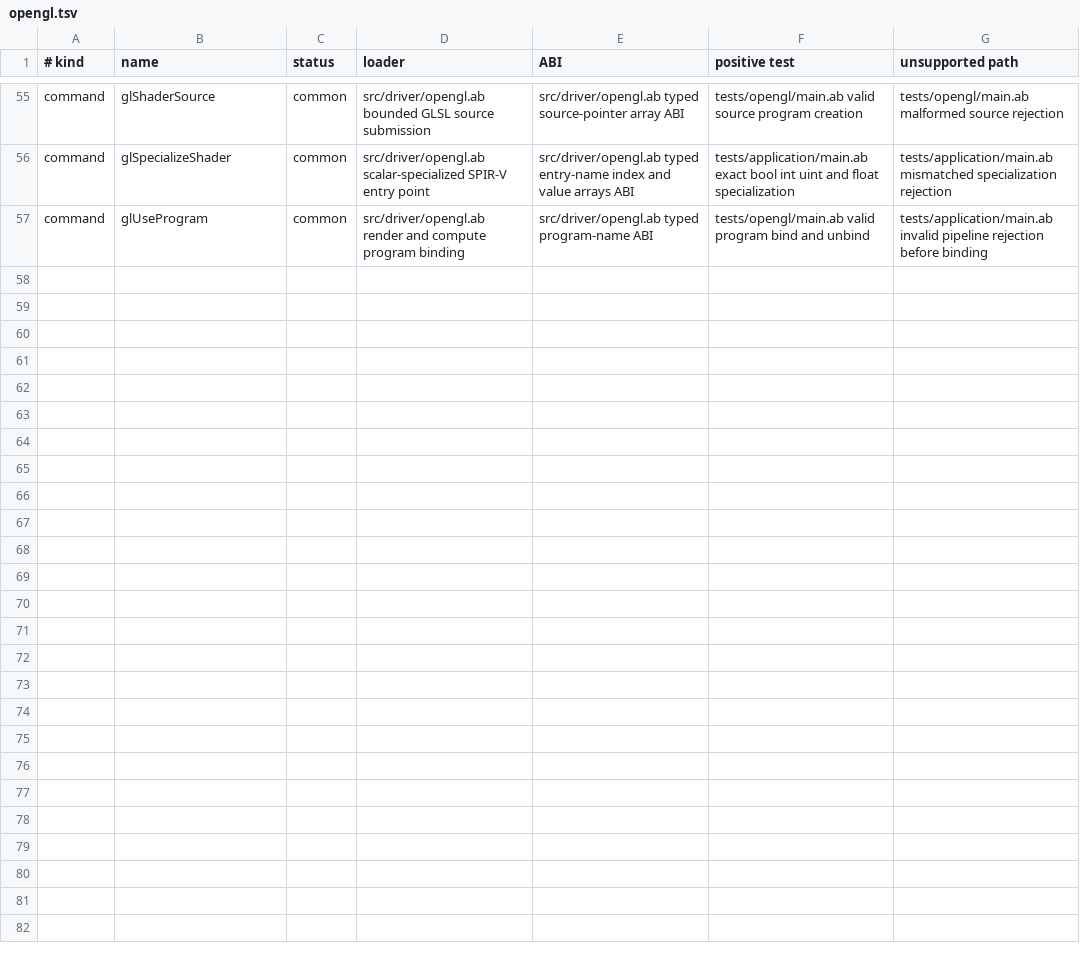
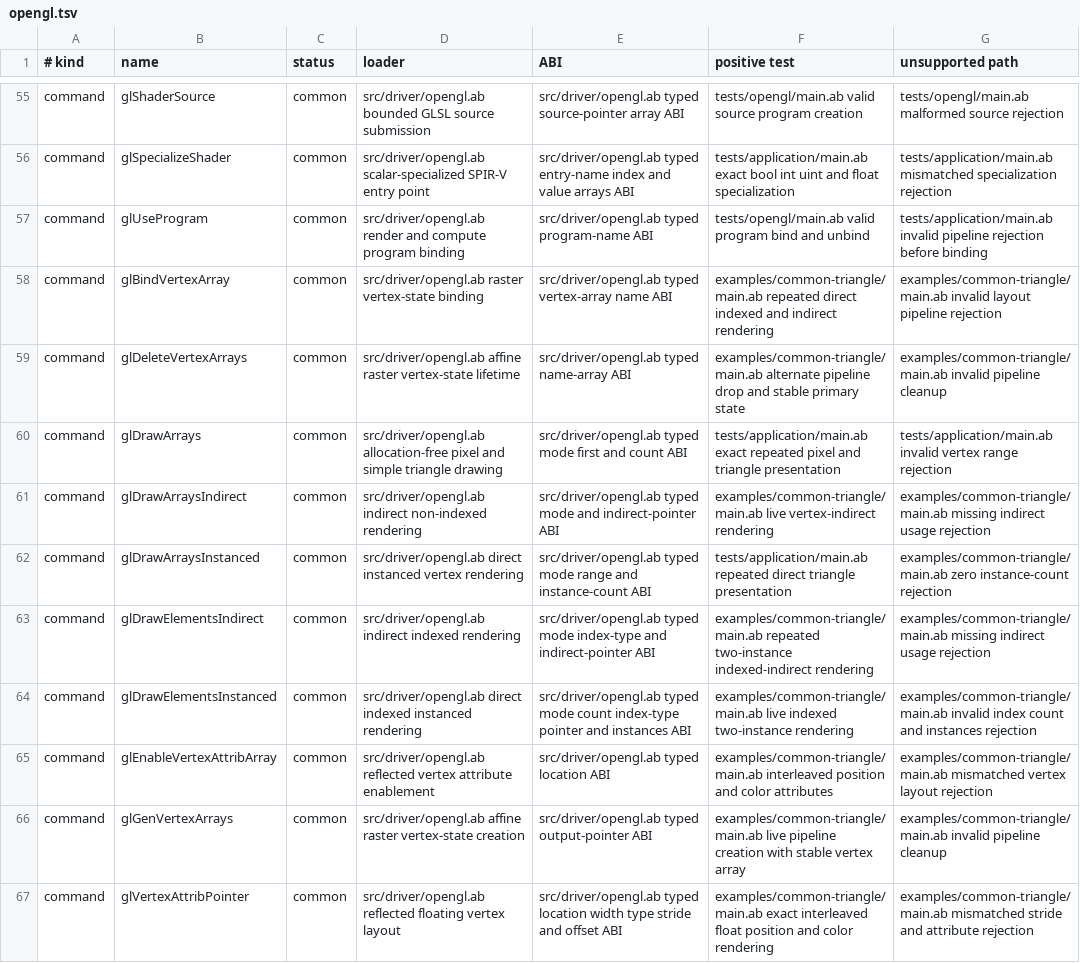
Before and after one commit to AndreBaltazar8/abla-graphics, a TSV file: registry/audit/opengl.tsv, drawn as a sheet; only a part is shown, gaps mark what is left out; the diff names each change by its address in the sheet, - before the commit and + after, or states it on an @@ line.

Commit message:
Classify raw draw command coverage

```diff
--- a/registry/audit/opengl.tsv
+++ b/registry/audit/opengl.tsv
+row 58: command | glBindVertexArray | common | src/driver/opengl.ab raster vertex-state binding | src/driver/opengl.ab typed vertex-array name ABI | examples/common-triangle/main.ab repeated direct indexed and indirect rendering | examples/common-triangle/main.ab invalid layout pipeline rejection
+row 59: command | glDeleteVertexArrays | common | src/driver/opengl.ab affine raster vertex-state lifetime | src/driver/opengl.ab typed name-array ABI | examples/common-triangle/main.ab alternate pipeline drop and stable primary state | examples/common-triangle/main.ab invalid pipeline cleanup
+row 60: command | glDrawArrays | common | src/driver/opengl.ab allocation-free pixel and simple triangle drawing | src/driver/opengl.ab typed mode first and count ABI | tests/application/main.ab exact repeated pixel and triangle presentation | tests/application/main.ab invalid vertex range rejection
+row 61: command | glDrawArraysIndirect | common | src/driver/opengl.ab indirect non-indexed rendering | src/driver/opengl.ab typed mode and indirect-pointer ABI | examples/common-triangle/main.ab live vertex-indirect rendering | examples/common-triangle/main.ab missing indirect usage rejection
+row 62: command | glDrawArraysInstanced | common | src/driver/opengl.ab direct instanced vertex rendering | src/driver/opengl.ab typed mode range and instance-count ABI | tests/application/main.ab repeated direct triangle presentation | examples/common-triangle/main.ab zero instance-count rejection
+row 63: command | glDrawElementsIndirect | common | src/driver/opengl.ab indirect indexed rendering | src/driver/opengl.ab typed mode index-type and indirect-pointer ABI | examples/common-triangle/main.ab repeated two-instance indexed-indirect rendering | examples/common-triangle/main.ab missing indirect usage rejection
+row 64: command | glDrawElementsInstanced | common | src/driver/opengl.ab direct indexed instanced rendering | src/driver/opengl.ab typed mode count index-type pointer and instances ABI | examples/common-triangle/main.ab live indexed two-instance rendering | examples/common-triangle/main.ab invalid index count and instances rejection
+row 65: command | glEnableVertexAttribArray | common | src/driver/opengl.ab reflected vertex attribute enablement | src/driver/opengl.ab typed location ABI | examples/common-triangle/main.ab interleaved position and color attributes | examples/common-triangle/main.ab mismatched vertex layout rejection
+row 66: command | glGenVertexArrays | common | src/driver/opengl.ab affine raster vertex-state creation | src/driver/opengl.ab typed output-pointer ABI | examples/common-triangle/main.ab live pipeline creation with stable vertex array | examples/common-triangle/main.ab invalid pipeline cleanup
+row 67: command | glVertexAttribPointer | common | src/driver/opengl.ab reflected floating vertex layout | src/driver/opengl.ab typed location width type stride and offset ABI | examples/common-triangle/main.ab exact interleaved float position and color rendering | examples/common-triangle/main.ab mismatched stride and attribute rejection
```
Also changed, not shown: registry/audit/vulkan.tsv, 3 other files.
